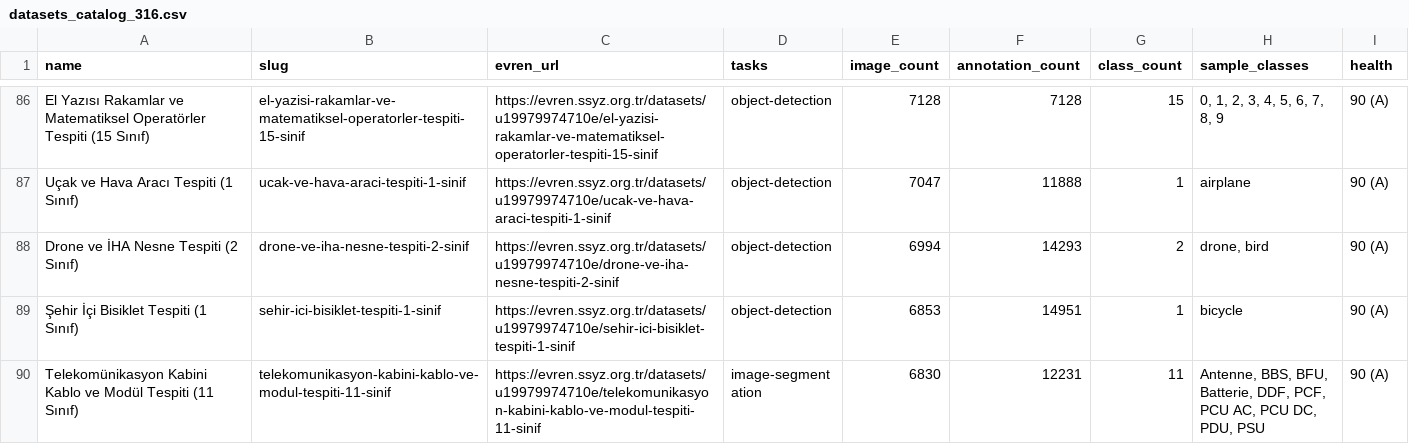
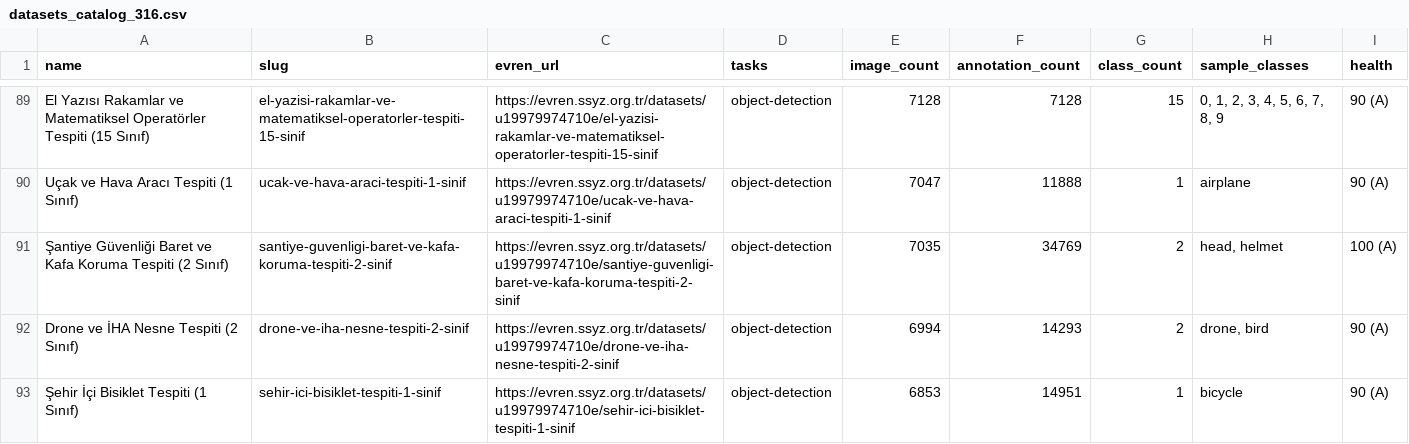
Before and after one commit to kenantabak/evren-turkish-cv-datasets-catalog, a CSV file: data/datasets_catalog_316.csv, drawn as a sheet; only a part is shown, gaps mark what is left out; the shorter side is filled out with more unchanged rows; the diff covers the shown part only; the diff names each change by its address in the sheet, - before the commit and + after, or states it on an @@ line.

Commit message:
data: sync 355 datasets CSV

```diff
--- a/data/datasets_catalog_316.csv
+++ b/data/datasets_catalog_316.csv
+row 91: Şantiye Güvenliği Baret ve Kafa Koruma Tespiti (2 Sınıf) | santiye-guvenligi-baret-ve-kafa-koruma-tespiti-2-sinif | https://evren.ssyz.org.tr/datasets/u19979974710e/santiye-guvenligi-baret-ve-kafa-koruma-tespiti-2-sinif | object-detection | 7035 | 34769 | 2 | head, helmet | 100 (A)
```
Also changed, not shown: 12 added rows elsewhere in this file.
